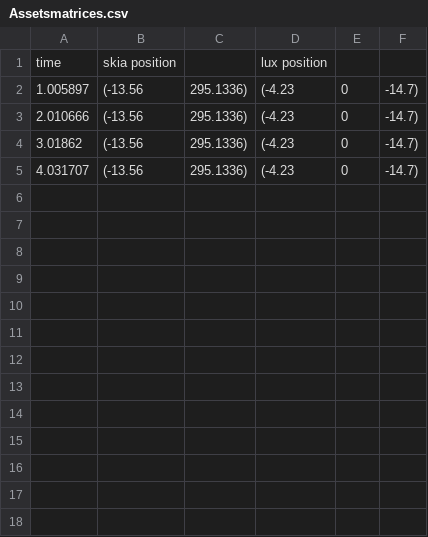
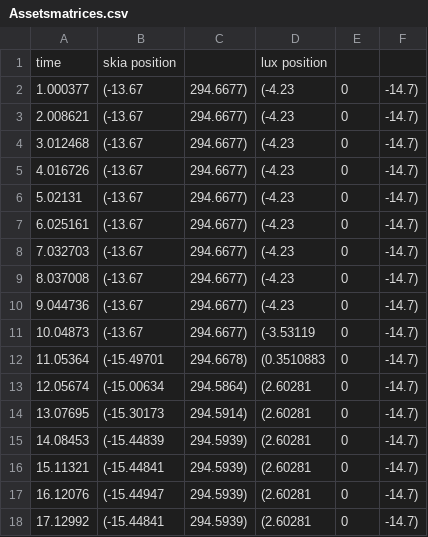
Before and after one commit to mingxual/LargerThanLight, a CSV file: Assetsmatrices.csv, drawn as a sheet.

```diff
--- a/Assetsmatrices.csv
+++ b/Assetsmatrices.csv
@@ -1,5 +1,18 @@
 time, skia position, , lux position
-1.005897, (-13.56,295.1336), (-4.23, 0, -14.7)
-2.010666, (-13.56,295.1336), (-4.23, 0, -14.7)
-3.01862, (-13.56,295.1336), (-4.23, 0, -14.7)
-4.031707, (-13.56,295.1336), (-4.23, 0, -14.7)
+1.000377, (-13.67,294.6677), (-4.23, 0, -14.7)
+2.008621, (-13.67,294.6677), (-4.23, 0, -14.7)
+3.012468, (-13.67,294.6677), (-4.23, 0, -14.7)
+4.016726, (-13.67,294.6677), (-4.23, 0, -14.7)
+5.02131, (-13.67,294.6677), (-4.23, 0, -14.7)
+6.025161, (-13.67,294.6677), (-4.23, 0, -14.7)
+7.032703, (-13.67,294.6677), (-4.23, 0, -14.7)
+8.037008, (-13.67,294.6677), (-4.23, 0, -14.7)
+9.044736, (-13.67,294.6677), (-4.23, 0, -14.7)
+10.04873, (-13.67,294.6677), (-3.53119, 0, -14.7)
+11.05364, (-15.49701,294.6678), (0.3510883, 0, -14.7)
+12.05674, (-15.00634,294.5864), (2.60281, 0, -14.7)
+13.07695, (-15.30173,294.5914), (2.60281, 0, -14.7)
+14.08453, (-15.44839,294.5939), (2.60281, 0, -14.7)
+15.11321, (-15.44841,294.5939), (2.60281, 0, -14.7)
+16.12076, (-15.44947,294.5939), (2.60281, 0, -14.7)
+17.12992, (-15.44841,294.5939), (2.60281, 0, -14.7)
```
Also changed, not shown: 19 other files.
